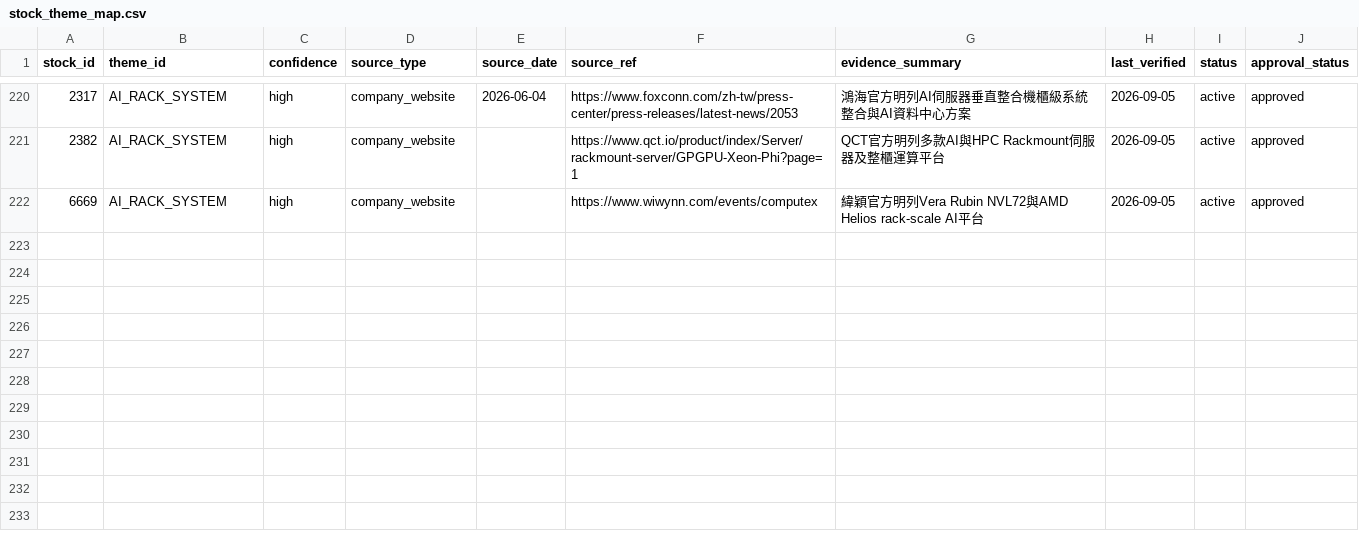
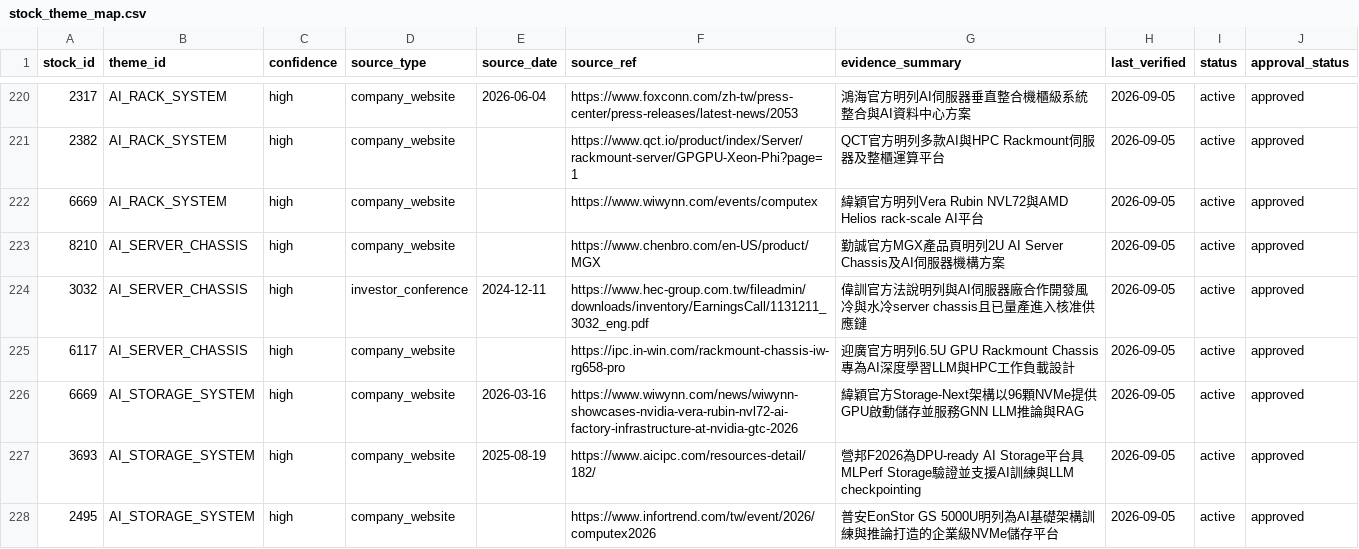
Before and after one commit to andryhappy0507-jpg/tw-stock-sector-radar, a CSV file: data/stock_theme_map.csv, drawn as a sheet; only a part is shown, gaps mark what is left out; the diff names each change by its address in the sheet, - before the commit and + after, or states it on an @@ line.

Commit message:
feat: approve AI chassis and storage themes

```diff
--- a/data/stock_theme_map.csv
+++ b/data/stock_theme_map.csv
+row 223: 8210 | AI_SERVER_CHASSIS | high | company_website |  | https://www.chenbro.com/en-US/product/MGX | 勤誠官方MGX產品頁明列2U AI Server Chassis及AI伺服器機構方案 | 2026-09-05 | active | approved
+row 224: 3032 | AI_SERVER_CHASSIS | high | investor_conference | 2024-12-11 | https://www.hec-group.com.tw/fileadmin/downloads/inventory/EarningsCall/1131211_3032_eng.pdf | 偉訓官方法說明列與AI伺服器廠合作開發風冷與水冷server chassis且已量產進入核准供應鏈 | 2026-09-05 | active | approved
+row 225: 6117 | AI_SERVER_CHASSIS | high | company_website |  | https://ipc.in-win.com/rackmount-chassis-iw-rg658-pro | 迎廣官方明列6.5U GPU Rackmount Chassis專為AI深度學習LLM與HPC工作負載設計 | 2026-09-05 | active | approved
+row 226: 6669 | AI_STORAGE_SYSTEM | high | company_website | 2026-03-16 | https://www.wiwynn.com/news/wiwynn-showcases-nvidia-vera-rubin-nvl72-ai-factory-infrastructure-at-nvidia-gtc-2026 | 緯穎官方Storage-Next架構以96顆NVMe提供GPU啟動儲存並服務GNN LLM推論與RAG | 2026-09-05 | active | approved
+row 227: 3693 | AI_STORAGE_SYSTEM | high | company_website | 2025-08-19 | https://www.aicipc.com/resources-detail/182/ | 營邦F2026為DPU-ready AI Storage平台具MLPerf Storage驗證並支援AI訓練與LLM checkpointing | 2026-09-05 | active | approved
+row 228: 2495 | AI_STORAGE_SYSTEM | high | company_website |  | https://www.infortrend.com/tw/event/2026/computex2026 | 普安EonStor GS 5000U明列為AI基礎架構訓練與推論打造的企業級NVMe儲存平台 | 2026-09-05 | active | approved
```
Also changed, not shown: data/theme_group_map.csv, data/theme_master.csv, 1 other file.
